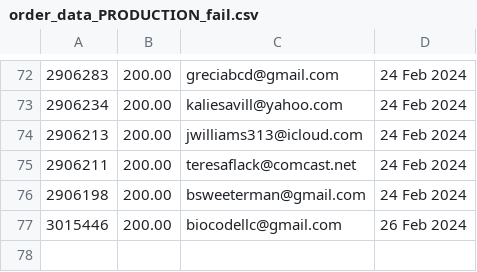
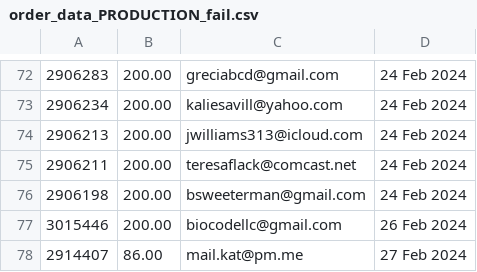
Before and after one commit to required777/TD-Testing-ffcsa_scripts, a CSV file: localline/data/order_data_PRODUCTION_fail.csv, drawn as a sheet; only a part is shown, gaps mark what is left out.

```diff
--- a/localline/data/order_data_PRODUCTION_fail.csv
+++ b/localline/data/order_data_PRODUCTION_fail.csv
@@ -77 +77,2 @@
 3015446,200.00,biocodellc@gmail.com,26 Feb 2024
+2914407,86.00,mail.kat@pm.me,27 Feb 2024
```
Also changed, not shown: localline/data/order_data_PRODUCTION_success.csv.
